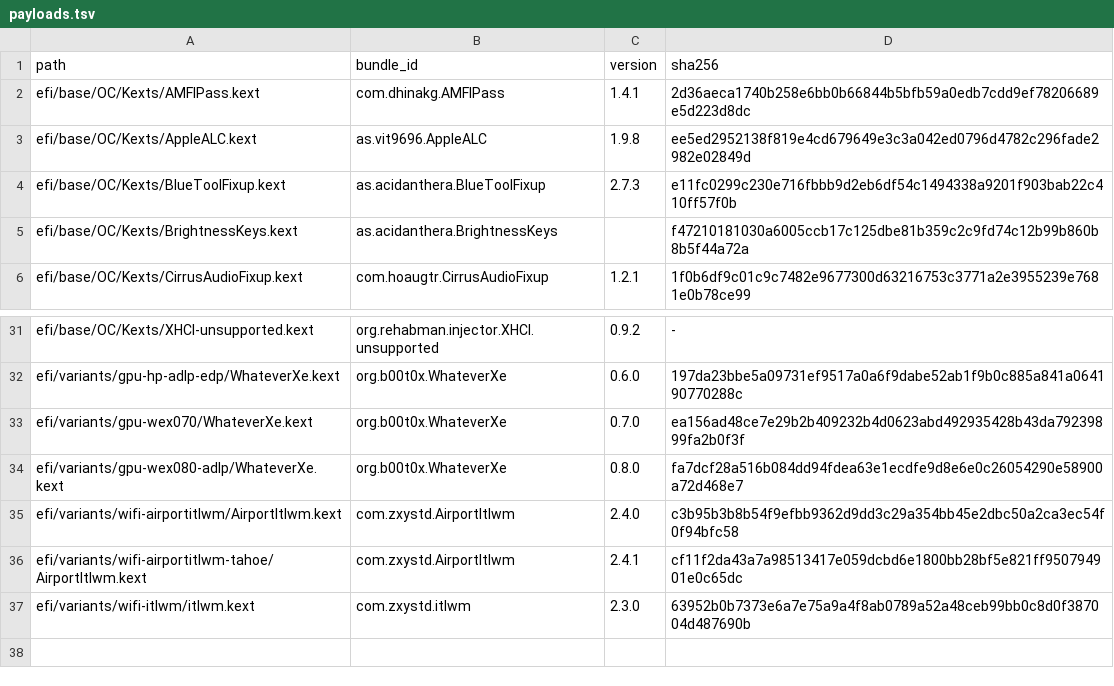
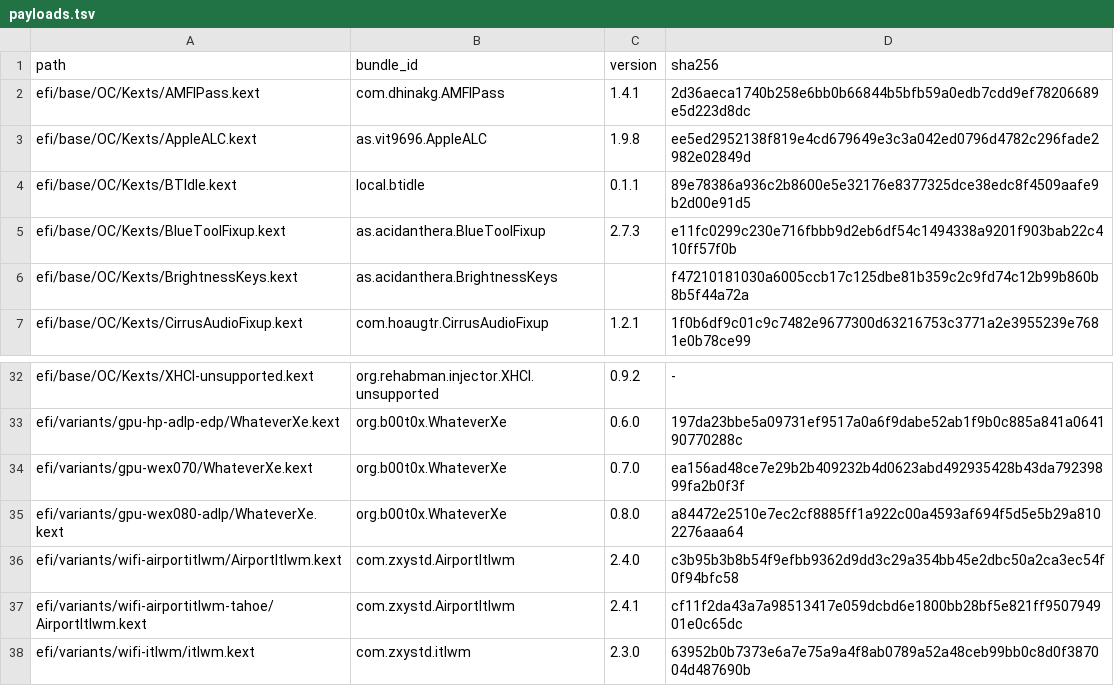
Before and after one commit to lamjiidii1/HP-Envy-X360-13bf0xxx-EFI, a TSV file: audit/payloads.tsv, drawn as a sheet; only a part is shown, gaps mark what is left out.

Commit message:
power: EPP 96, timer coalescing, NVMe L1SS, Bluetooth idle
- Rebuild WhateverXe with XE-PM defaulting to EPP 96
  (fork tune/xepm-epp96 @ e339315, kext a84472e2…). Idle package
  -0.75 W mean, one-thread turbo unchanged, ~2% sustained clock.
- Inject NVMe L1SS DeviceProperties and -nvmefaspm in build_efi.py,
  enabling L1.1/L1.2 + LTR on the BC901 path.
- Patch IntelBluetoothFirmware's power-state table to kIOPMLowPower
  at build time so the AX211 can idle-suspend.
- Add BTIdle.kext (100 ms USB idle policy) and wire it into Kernel/Add.
- Add power-now.sh (live battery watts) and install-power-tuning.sh
  (timer coalescing + EPP at every boot).
- Update docs, test plan, provenance and payload inventory; note the
  live ESP is now EFITAHOE.

```diff
--- a/audit/payloads.tsv
+++ b/audit/payloads.tsv
@@ -3,2 +3,3 @@ efi/base/OC/Kexts/AMFIPass.kext	com.dhinakg.AMFIPass	1.4.1	2d36aeca1740b258e6bb0
 efi/base/OC/Kexts/AppleALC.kext	as.vit9696.AppleALC	1.9.8	ee5ed2952138f819e4cd679649e3c3a042ed0796d4782c296fade2982e02849d
+efi/base/OC/Kexts/BTIdle.kext	local.btidle	0.1.1	89e78386a936c2b8600e5e32176e8377325dce38edc8f4509aafe9b2d00e91d5
 efi/base/OC/Kexts/BlueToolFixup.kext	as.acidanthera.BlueToolFixup	2.7.3	e11fc0299c230e716fbbb9d2eb6df54c1494338a9201f903bab22c410ff57f0b
@@ -33,3 +34,3 @@ efi/variants/gpu-hp-adlp-edp/WhateverXe.kext	org.b00t0x.WhateverXe	0.6.0	197da23
 efi/variants/gpu-wex070/WhateverXe.kext	org.b00t0x.WhateverXe	0.7.0	ea156ad48ce7e29b2b409232b4d0623abd492935428b43da79239899fa2b0f3f
-efi/variants/gpu-wex080-adlp/WhateverXe.kext	org.b00t0x.WhateverXe	0.8.0	fa7dcf28a516b084dd94fdea63e1ecdfe9d8e6e0c26054290e58900a72d468e7
+efi/variants/gpu-wex080-adlp/WhateverXe.kext	org.b00t0x.WhateverXe	0.8.0	a84472e2510e7ec2cf8885ff1a922c00a4593af694f5d5e5b29a8102276aaa64
 efi/variants/wifi-airportitlwm/AirportItlwm.kext	com.zxystd.AirportItlwm	2.4.0	c3b95b3b8b54f9efbb9362d9dd3c29a354bb45e2dbc50a2ca3ec54f0f94bfc58
```
Also changed, not shown: 18 other files.
